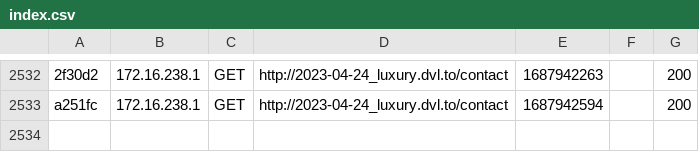
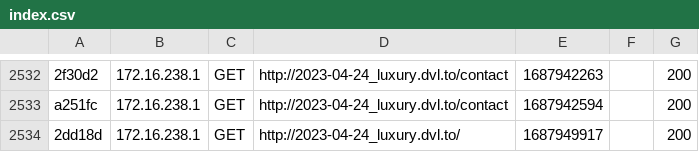
Before and after one commit to Renaud-CCI/2023-04-24_Luxury, a CSV file: var/cache/dev/profiler/index.csv, drawn as a sheet; only a part is shown, gaps mark what is left out; the diff names each change by its address in the sheet, - before the commit and + after, or states it on an @@ line.

Commit message:
rajout https

```diff
--- a/var/cache/dev/profiler/index.csv
+++ b/var/cache/dev/profiler/index.csv
+row 2534: 2dd18d | 172.16.238.1 | GET | http://2023-04-24_luxury.dvl.to/ | 1687949917 |  | 200
```
Also changed, not shown: 4 other files.
